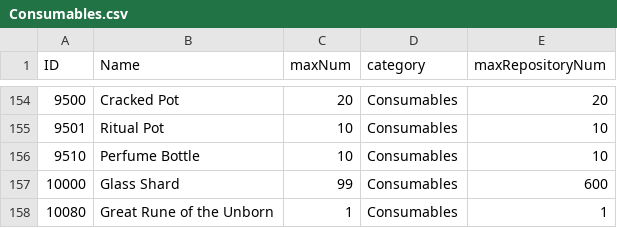
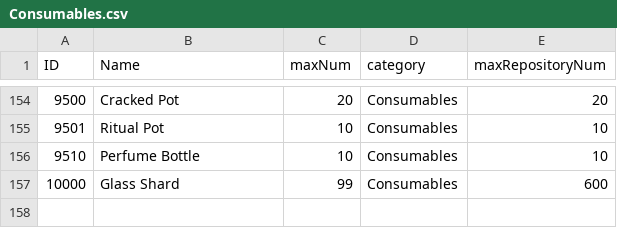
Before and after one commit to Hapfel1/er-save-manager, a CSV file: src/er_save_manager/data/items/Goods/Consumables.csv, drawn as a sheet; only a part is shown, gaps mark what is left out; the diff names each change by its address in the sheet, - before the commit and + after, or states it on an @@ line.

```diff
--- a/src/er_save_manager/data/items/Goods/Consumables.csv
+++ b/src/er_save_manager/data/items/Goods/Consumables.csv
-row 158: 10080 | Great Rune of the Unborn | 1 | Consumables | 1
```
Also changed, not shown: src/er_save_manager/data/items/DLC/DLCGoods/DLCConsumables.csv, src/er_save_manager/data/items/DLC/DLCWeapons/DLCMeleeWeapons.csv, 1 other file.
